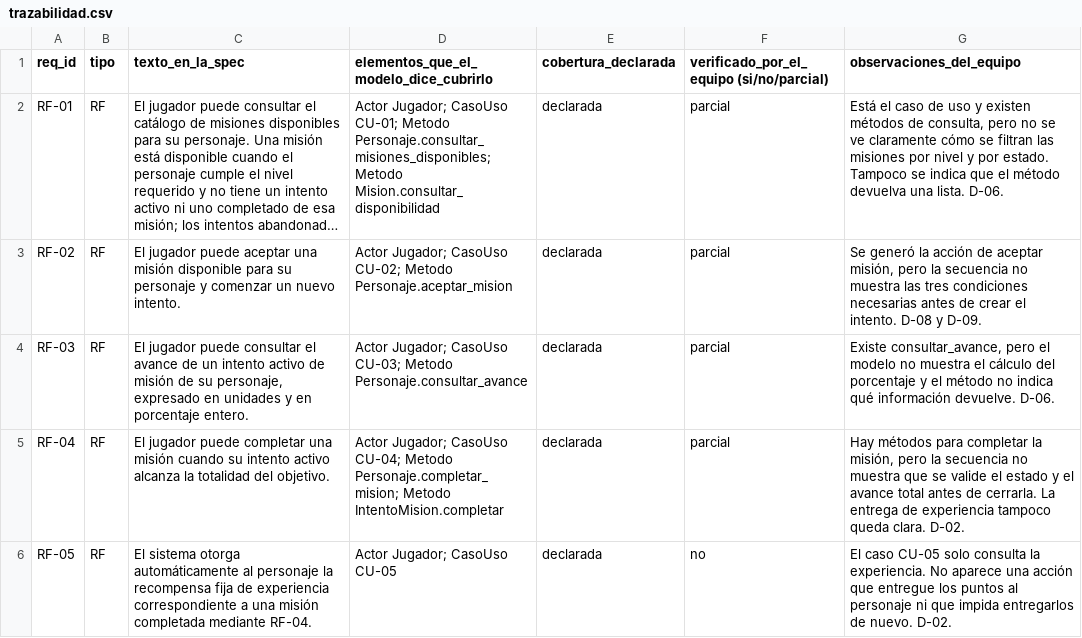
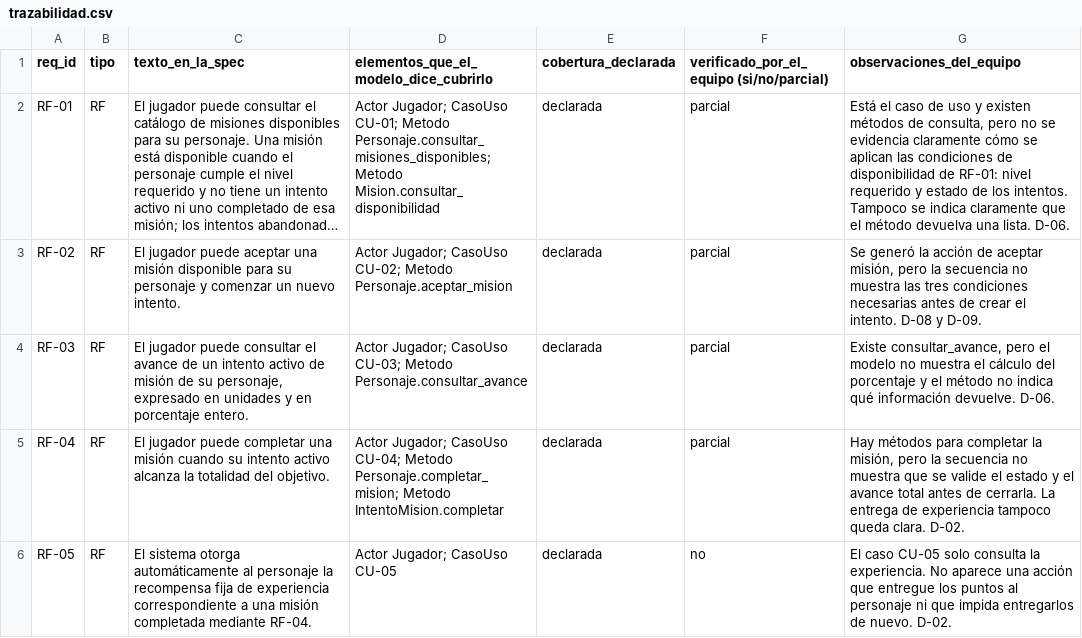
Before and after one commit to stephannynayleth01-coder/analisis-final-g4, a CSV file: auditoria/trazabilidad.csv, drawn as a sheet; only a part is shown; long unchanged cells end in …; the diff names each change by its address in the sheet, - before the commit and + after, or states it on an @@ line.

Commit message:
Update trazabilidad.csv

```diff
--- a/auditoria/trazabilidad.csv
+++ b/auditoria/trazabilidad.csv
-G2 (observaciones_del_equipo): …no se ve claramente cómo se filtran las misiones por nivel y por estado. Tampoco se indica que el…
+G2 (observaciones_del_equipo): …no se evidencia claramente cómo se aplican las condiciones de disponibilidad de RF-01: nivel requerido y estado de los intentos. Tampoco se indica claramente que el…
```
